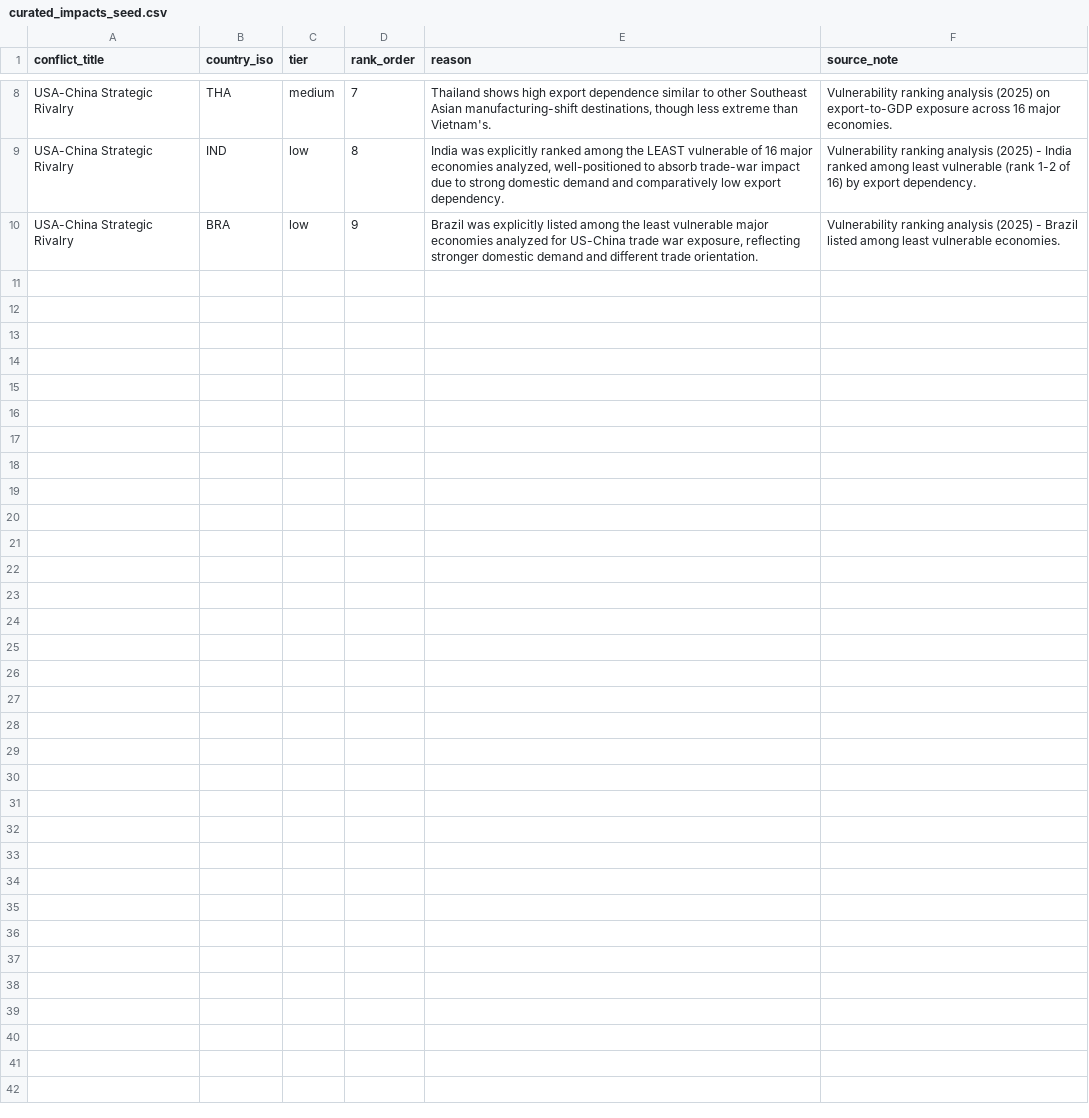
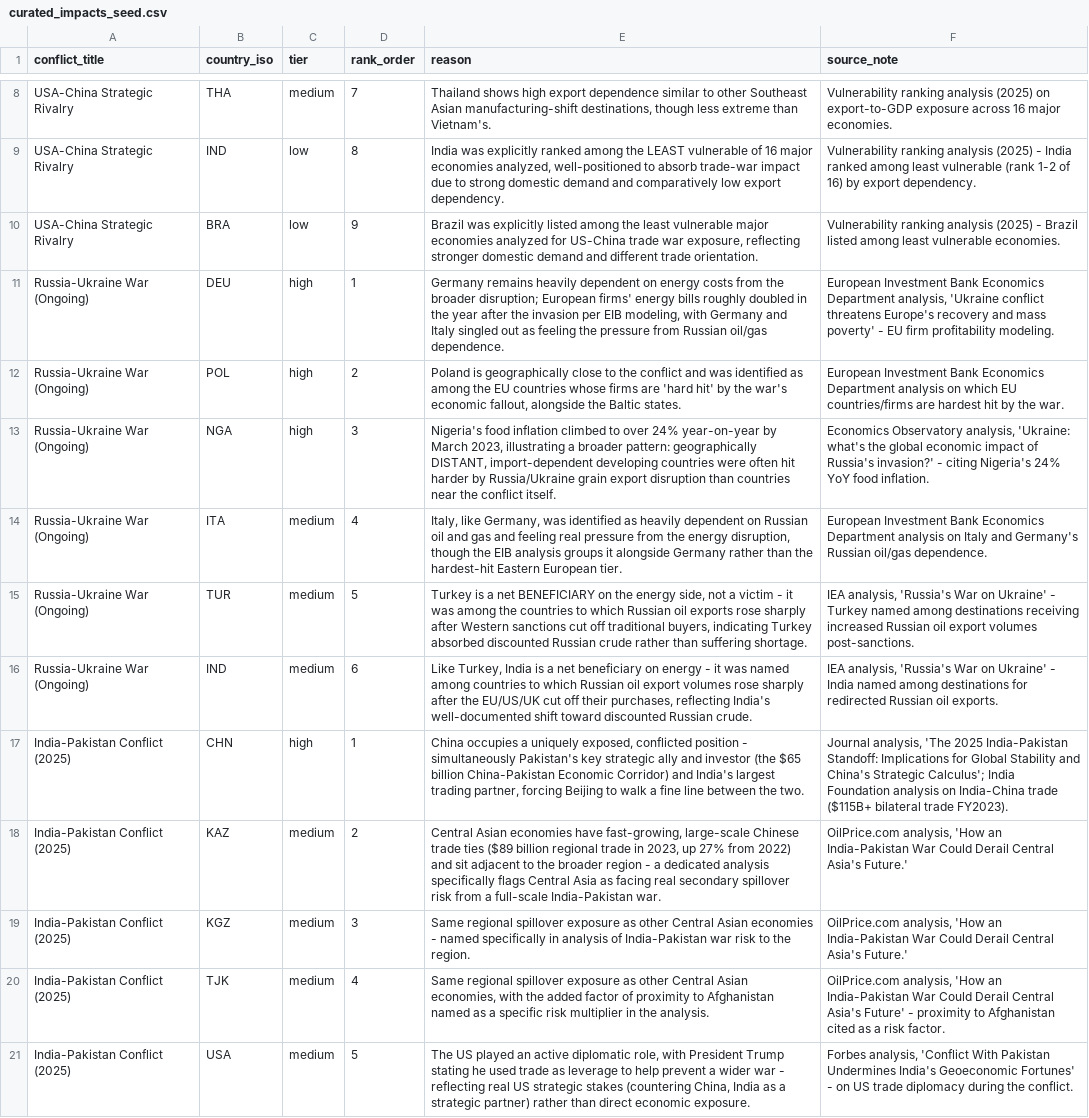
Before and after one commit to Wxleed77/Geopolitical_Risk_Analyzer, a CSV file: data/curated/curated_impacts_seed.csv, drawn as a sheet; only a part is shown, gaps mark what is left out; the diff names each change by its address in the sheet, - before the commit and + after, or states it on an @@ line.

Commit message:
Added more conflicts

```diff
--- a/data/curated/curated_impacts_seed.csv
+++ b/data/curated/curated_impacts_seed.csv
+row 11: Russia-Ukraine War (Ongoing) | DEU | high | 1 | Germany remains heavily dependent on energy costs from the broader disruption; European firms' energy bills roughly doubled in the year after the invasion per EIB modeling, with Germany and Italy singled out as feeling the pressure from Russian oil/gas dependence. | European Investment Bank Economics Department analysis, 'Ukraine conflict threatens Europe's recovery and mass poverty' - EU firm profitability modeling.
+row 12: Russia-Ukraine War (Ongoing) | POL | high | 2 | Poland is geographically close to the conflict and was identified as among the EU countries whose firms are 'hard hit' by the war's economic fallout, alongside the Baltic states. | European Investment Bank Economics Department analysis on which EU countries/firms are hardest hit by the war.
+row 13: Russia-Ukraine War (Ongoing) | NGA | high | 3 | Nigeria's food inflation climbed to over 24% year-on-year by March 2023, illustrating a broader pattern: geographically DISTANT, import-dependent developing countries were often hit harder by Russia/Ukraine grain export disruption than countries near the conflict itself. | Economics Observatory analysis, 'Ukraine: what's the global economic impact of Russia's invasion?' - citing Nigeria's 24% YoY food inflation.
+row 14: Russia-Ukraine War (Ongoing) | ITA | medium | 4 | Italy, like Germany, was identified as heavily dependent on Russian oil and gas and feeling real pressure from the energy disruption, though the EIB analysis groups it alongside Germany rather than the hardest-hit Eastern European tier. | European Investment Bank Economics Department analysis on Italy and Germany's Russian oil/gas dependence.
+row 15: Russia-Ukraine War (Ongoing) | TUR | medium | 5 | Turkey is a net BENEFICIARY on the energy side, not a victim - it was among the countries to which Russian oil exports rose sharply after Western sanctions cut off traditional buyers, indicating Turkey absorbed discounted Russian crude rather than suffering shortage. | IEA analysis, 'Russia's War on Ukraine' - Turkey named among destinations receiving increased Russian oil export volumes post-sanctions.
+row 16: Russia-Ukraine War (Ongoing) | IND | medium | 6 | Like Turkey, India is a net beneficiary on energy - it was named among countries to which Russian oil export volumes rose sharply after the EU/US/UK cut off their purchases, reflecting India's well-documented shift toward discounted Russian crude. | IEA analysis, 'Russia's War on Ukraine' - India named among destinations for redirected Russian oil exports.
+row 17: India-Pakistan Conflict (2025) | CHN | high | 1 | China occupies a uniquely exposed, conflicted position - simultaneously Pakistan's key strategic ally and investor (the $65 billion China-Pakistan Economic Corridor) and India's largest trading partner, forcing Beijing to walk a fine line between the two. | Journal analysis, 'The 2025 India-Pakistan Standoff: Implications for Global Stability and China's Strategic Calculus'; India Foundation analysis on India-China trade ($115B+ bilateral trade FY2023).
+row 18: India-Pakistan Conflict (2025) | KAZ | medium | 2 | Central Asian economies have fast-growing, large-scale Chinese trade ties ($89 billion regional trade in 2023, up 27% from 2022) and sit adjacent to the broader region - a dedicated analysis specifically flags Central Asia as facing real secondary spillover risk from a full-scale India-Pakistan war. | OilPrice.com analysis, 'How an India-Pakistan War Could Derail Central Asia's Future.'
+row 19: India-Pakistan Conflict (2025) | KGZ | medium | 3 | Same regional spillover exposure as other Central Asian economies - named specifically in analysis of India-Pakistan war risk to the region. | OilPrice.com analysis, 'How an India-Pakistan War Could Derail Central Asia's Future.'
+row 20: India-Pakistan Conflict (2025) | TJK | medium | 4 | Same regional spillover exposure as other Central Asian economies, with the added factor of proximity to Afghanistan named as a specific risk multiplier in the analysis. | OilPrice.com analysis, 'How an India-Pakistan War Could Derail Central Asia's Future' - proximity to Afghanistan cited as a risk factor.
+row 21: India-Pakistan Conflict (2025) | USA | medium | 5 | The US played an active diplomatic role, with President Trump stating he used trade as leverage to help prevent a wider war - reflecting real US strategic stakes (countering China, India as a strategic partner) rather than direct economic exposure. | Forbes analysis, 'Conflict With Pakistan Undermines India's Geoeconomic Fortunes' - on US trade diplomacy during the conflict.
```
Also changed, not shown: data/curated/curated_conflicts_seed.csv, data/raw/countries_seed.csv, 1 other file.
